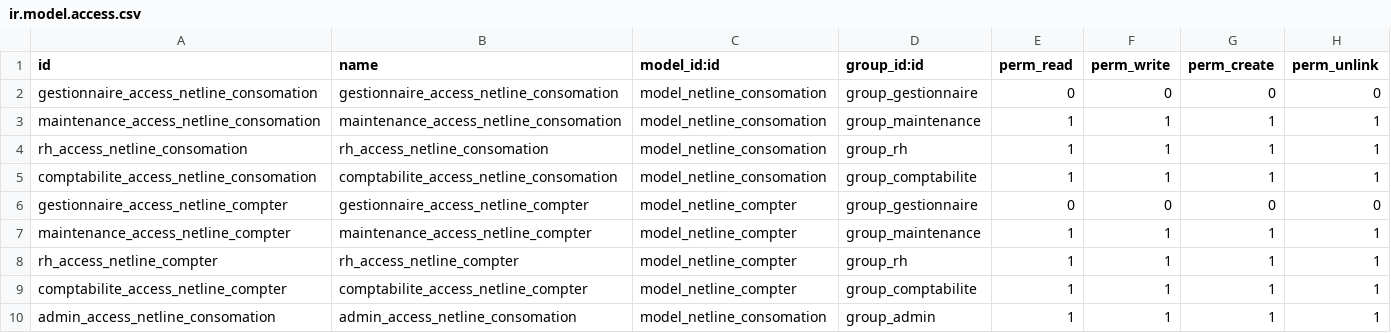
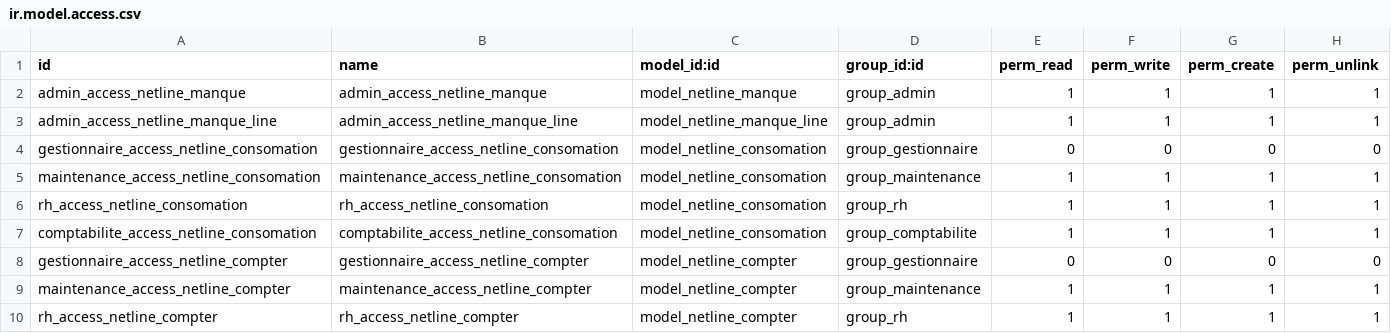
Before and after one commit to FIDINGSARL/NETLINE, a CSV file: netline/security/ir.model.access.csv, drawn as a sheet; only a part is shown; the shorter side is filled out with more unchanged rows; the diff names each change by its address in the sheet, - before the commit and + after, or states it on an @@ line.

```diff
--- a/netline/security/ir.model.access.csv
+++ b/netline/security/ir.model.access.csv
+row 2: admin_access_netline_manque | admin_access_netline_manque | model_netline_manque | group_admin | 1 | 1 | 1 | 1
+row 3: admin_access_netline_manque_line | admin_access_netline_manque_line | model_netline_manque_line | group_admin | 1 | 1 | 1 | 1
```
Also changed, not shown: cps_sale_management/security/ir.model.access.csv, 21 other files.
